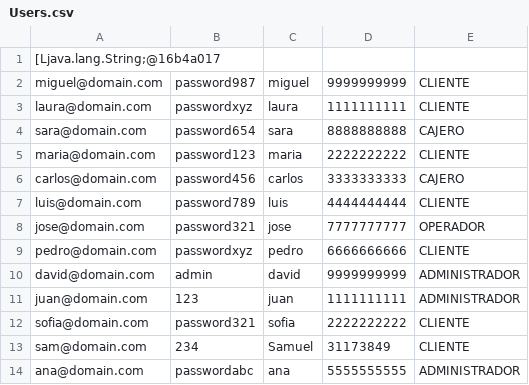
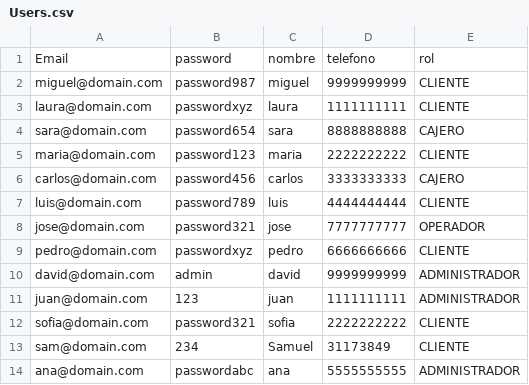
Before and after one commit to DPOO-Grupo1-202401/Proyecto-1, a CSV file: db/Users.csv, drawn as a sheet; removed rows and columns are numbered as before the commit, all else as after; the diff names each change by its address in the sheet, - before the commit and + after, or states it on an @@ line.

```diff
--- a/db/Users.csv
+++ b/db/Users.csv
-row 1: [Ljava.lang.String;@16b4a017
+row 1: Email | password | nombre | telefono | rol
```
Also changed, not shown: db/Pieces.csv, 22 other files.
